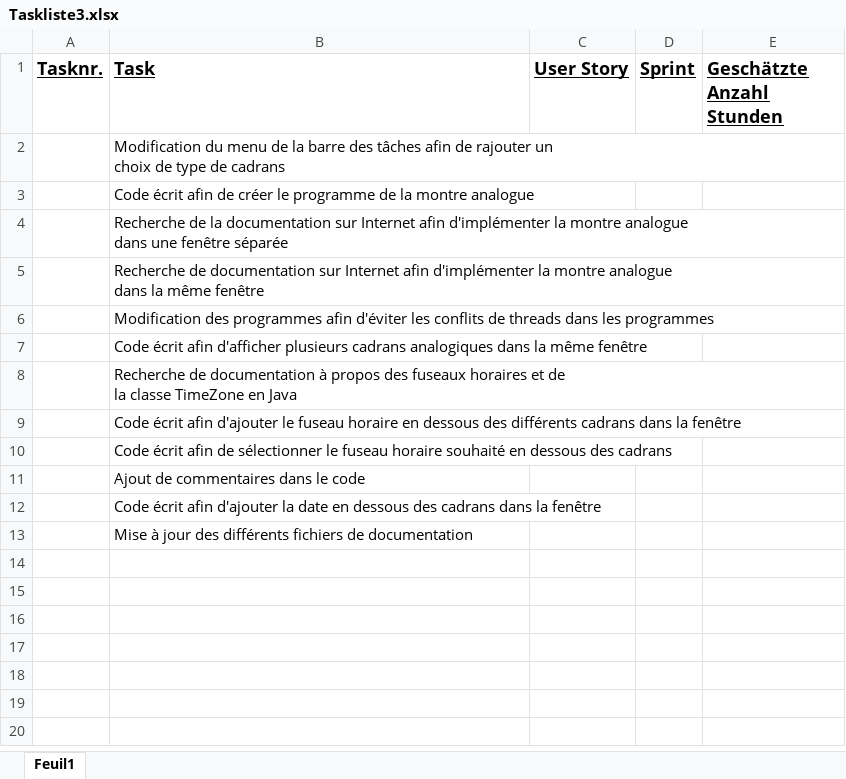
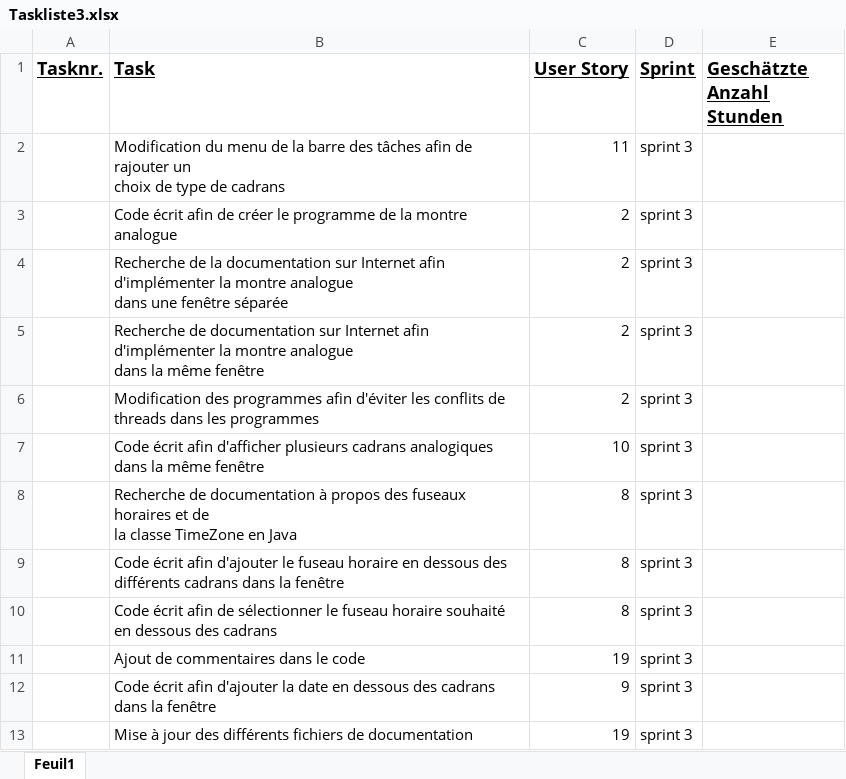
Before and after one commit to Nathan937/ProjectWatch, an Excel workbook: Documentation/Taskliste3.xlsx, sheet Feuil1, drawn as a sheet; values as stored, in another font and other column widths than the file's, no borders; the diff names each change by its address in the sheet, - before the commit and + after, or states it on an @@ line.

```diff
--- a/Documentation/Taskliste3.xlsx (sheet Feuil1)
+++ b/Documentation/Taskliste3.xlsx (sheet Feuil1)
-C2 (User Story): (empty)
+C2 (User Story): 11
-D2:D13 (Sprint): (empty)
+D2:D13 (Sprint): sprint 3
-C3:C6 (User Story): (empty)
+C3:C6 (User Story): 2
-C7 (User Story): (empty)
+C7 (User Story): 10
-C8:C10 (User Story): (empty)
+C8:C10 (User Story): 8
-C11 (User Story): (empty)
+C11 (User Story): 19
-C12 (User Story): (empty)
+C12 (User Story): 9
-C13 (User Story): (empty)
+C13 (User Story): 19
```
Also changed, not shown: Documentation/Taskliste1.xlsx, Documentation/Taskliste2.xlsx.
